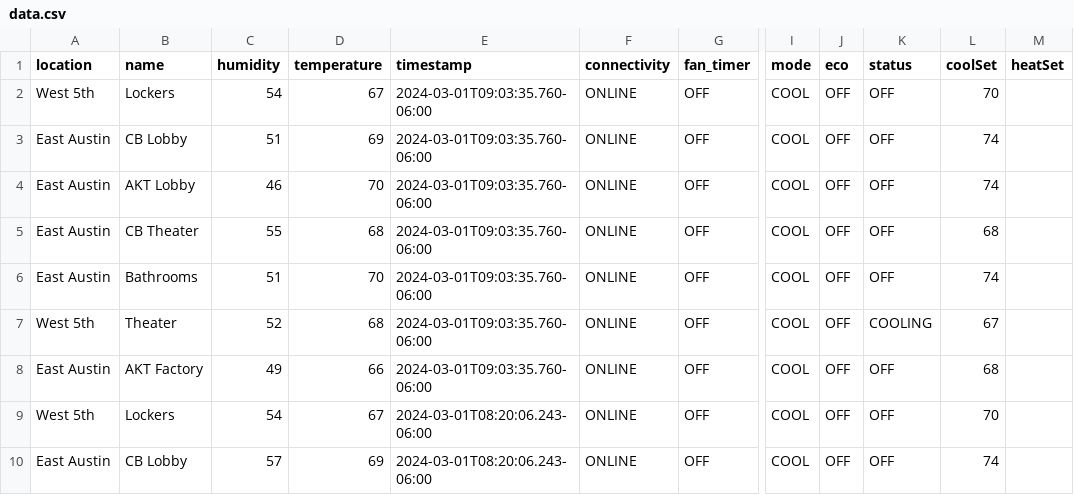
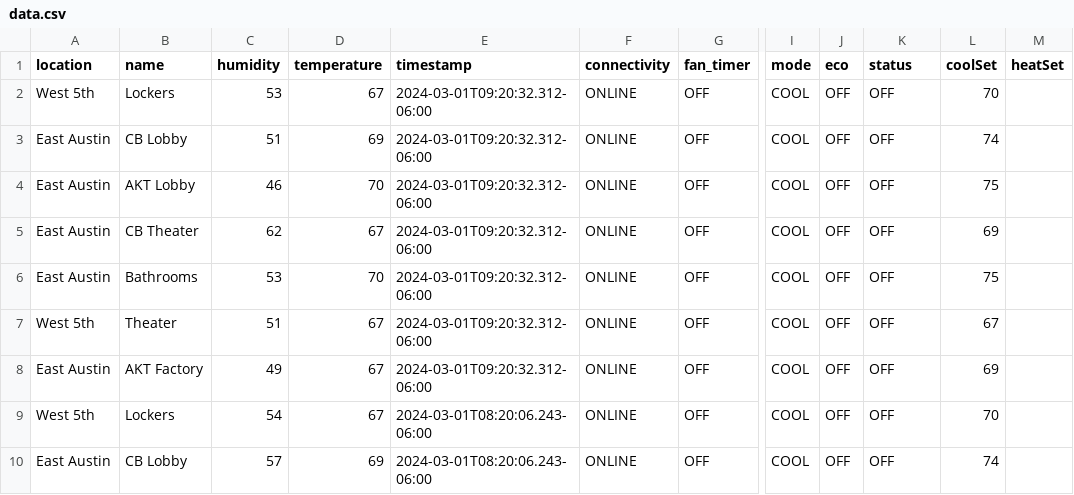
Before and after one commit to kevincolten/thermostat-monitor, a CSV file: data.csv, drawn as a sheet; only a part is shown, gaps mark what is left out; the diff names each change by its address in the sheet, - before the commit and + after, or states it on an @@ line.

```diff
--- a/data.csv
+++ b/data.csv
-C2 (humidity): 54
+C2 (humidity): 53
-E2:E8 (timestamp): 2024-03-01T09:03:35.760-06:00
+E2:E8 (timestamp): 2024-03-01T09:20:32.312-06:00
-L4 (coolSet): 74
+L4 (coolSet): 75
-C5 (humidity): 55
+C5 (humidity): 62
-D5 (temperature): 68
+D5 (temperature): 67
-L5 (coolSet): 68
+L5 (coolSet): 69
-C6 (humidity): 51
+C6 (humidity): 53
-L6 (coolSet): 74
+L6 (coolSet): 75
-C7 (humidity): 52
+C7 (humidity): 51
-D7 (temperature): 68
+D7 (temperature): 67
-K7 (status): COOLING
+K7 (status): OFF
-D8 (temperature): 66
+D8 (temperature): 67
-L8 (coolSet): 68
+L8 (coolSet): 69
```
